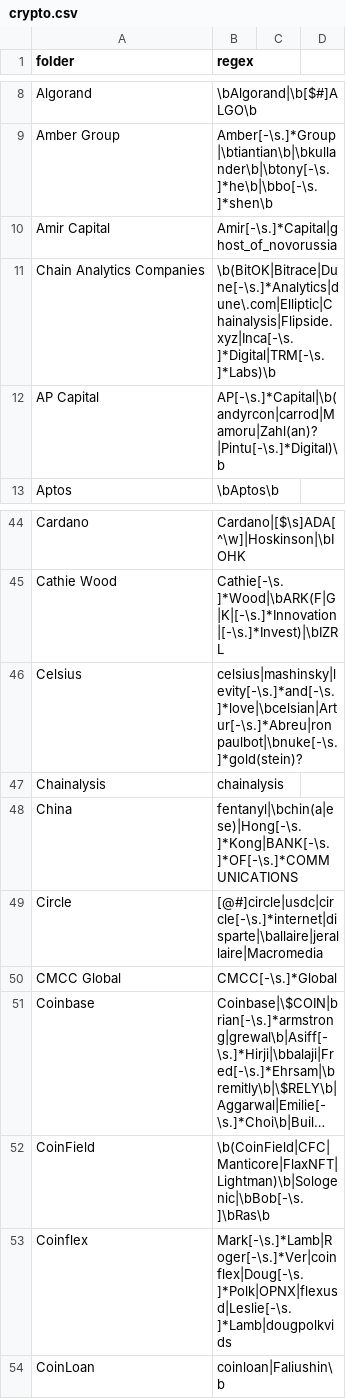
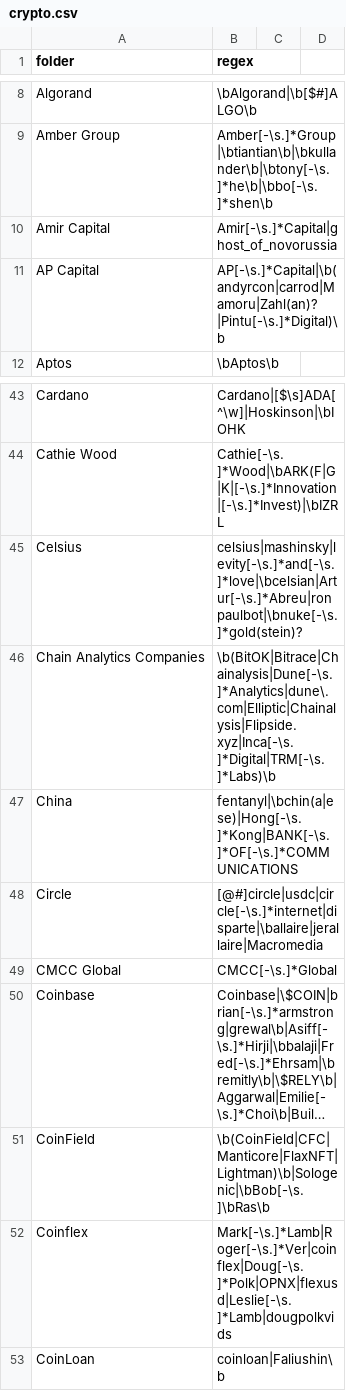
Before and after one commit to michelcrypt4d4mus/clown_sort, a CSV file: clown_sort/sorting_rules/crypto.csv, drawn as a sheet; only a part is shown, gaps mark what is left out; long unchanged cells end in …; removed rows and columns are numbered as before the commit, all else as after; the diff names each change by its address in the sheet, - before the commit and + after, or states it on an @@ line.

Commit message:
rules

```diff
--- a/clown_sort/sorting_rules/crypto.csv
+++ b/clown_sort/sorting_rules/crypto.csv
-row 11: Chain Analytics Companies | \b(BitOK|Bitrace|Dune[-\s.]*Analytics|dune\.com|Elliptic|Chainalysis|Flipside.xyz|Inca[-\s.]*Digital|TRM[-\s.]*Labs)\b
-row 47: Chainalysis | chainalysis
+row 46: Chain Analytics Companies | \b(BitOK|Bitrace|Chainalysis|Dune[-\s.]*Analytics|dune\.com|Elliptic|Chainalysis|Flipside.xyz|Inca[-\s.]*Digital|TRM[-\s.]*Labs)\b
```
